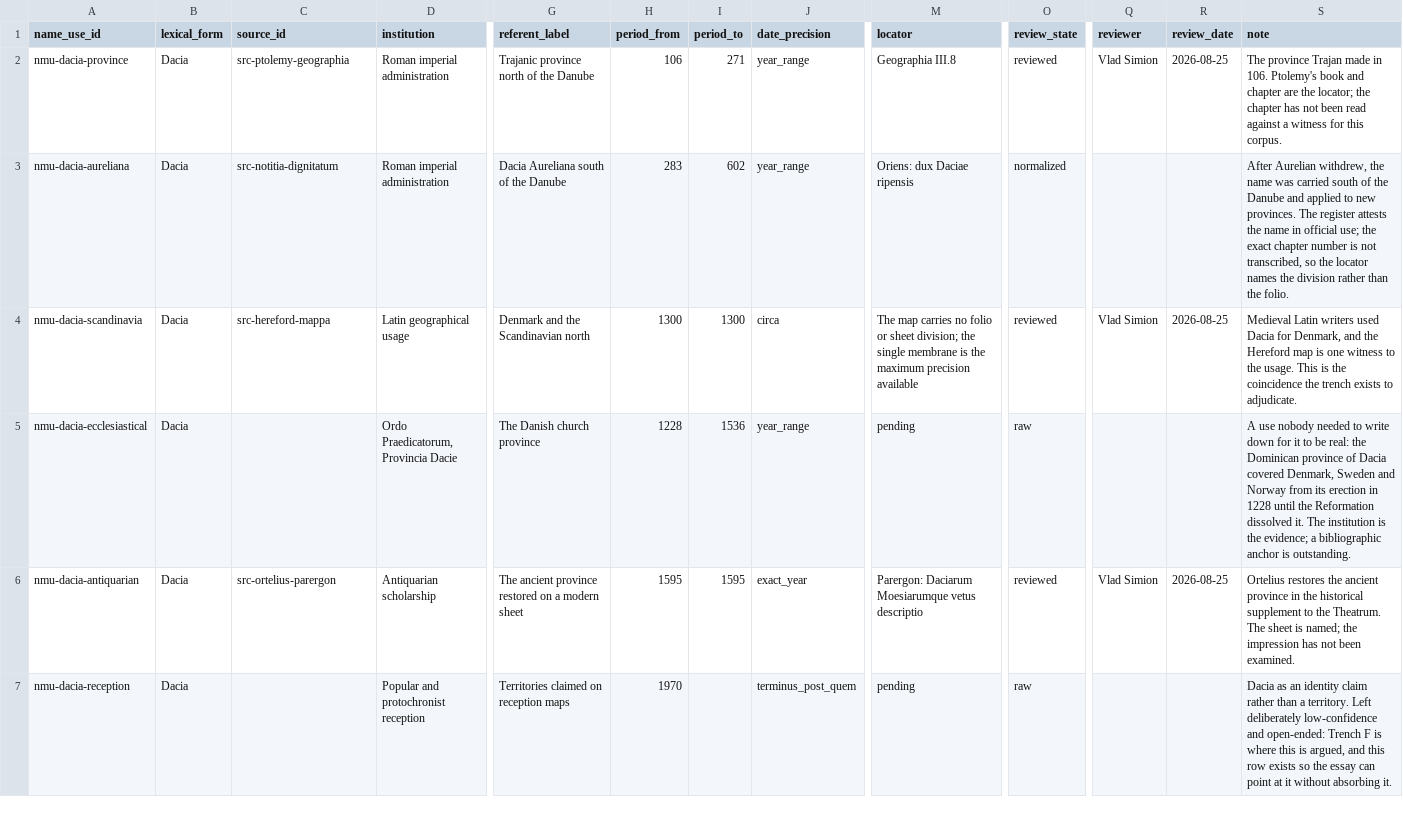
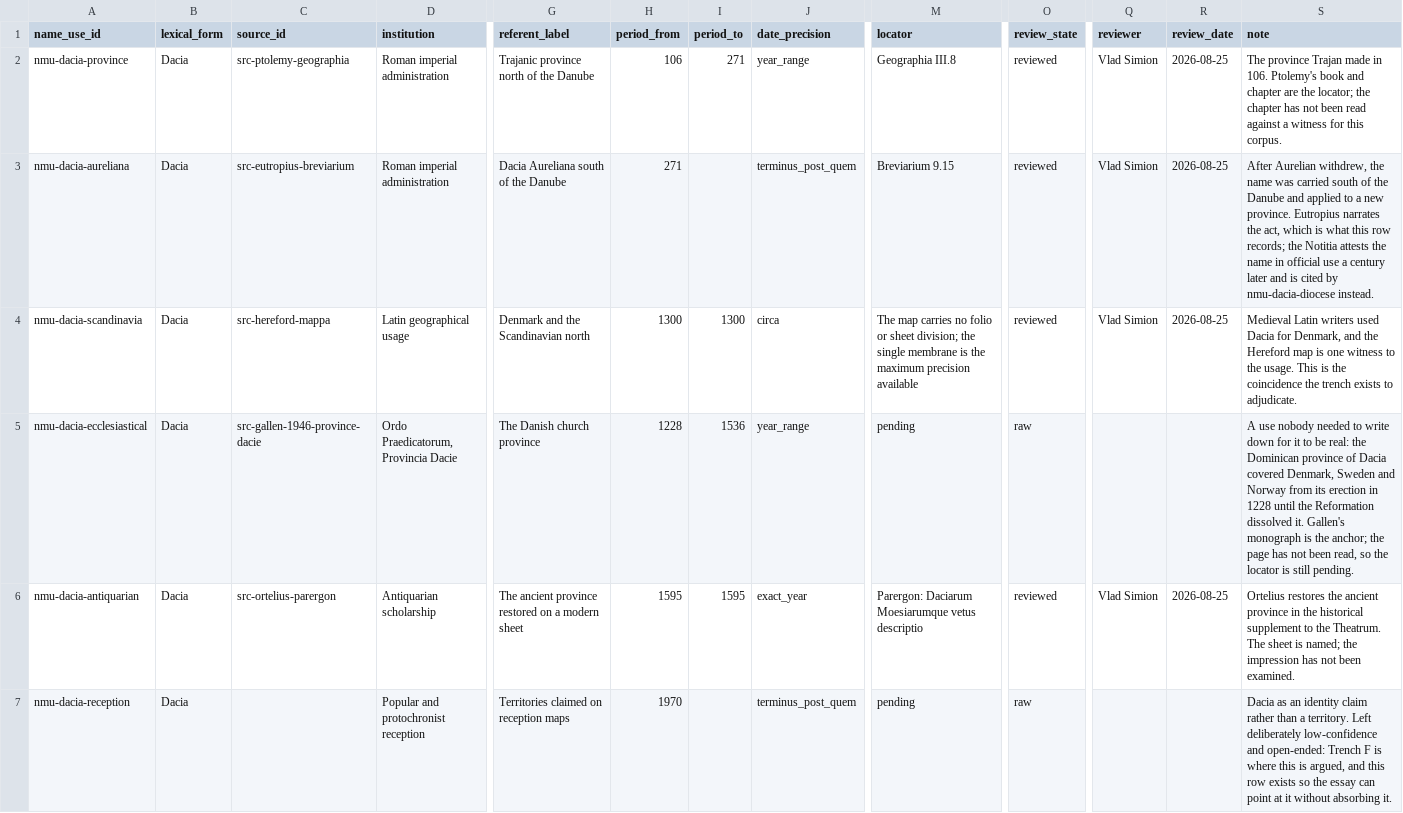
Before and after one commit to vladsimion/terra-chartarum, a CSV file: data/dacia/name-uses.csv, drawn as a sheet; only a part is shown, gaps mark what is left out; the diff covers the shown part only; the diff names each change by its address in the sheet, - before the commit and + after, or states it on an @@ line.

```diff
--- a/data/dacia/name-uses.csv
+++ b/data/dacia/name-uses.csv
-C3 (source_id): src-notitia-dignitatum
+C3 (source_id): src-eutropius-breviarium
-H3 (period_from): 283
+H3 (period_from): 271
-I3 (period_to): 602
+I3 (period_to): (empty)
-J3 (date_precision): year_range
+J3 (date_precision): terminus_post_quem
-M3 (locator): Oriens: dux Daciae ripensis
+M3 (locator): Breviarium 9.15
-O3 (review_state): normalized
+O3 (review_state): reviewed
-Q3 (reviewer): (empty)
+Q3 (reviewer): Vlad Simion
-R3 (review_date): (empty)
+R3 (review_date): 2026-08-25
-S3 (note): …applied to new provinces. The register attests the name in official use; the exact chapter number is not transcribed, so the locator names the division rather than the folio.
+S3 (note): …applied to a new province. Eutropius narrates the act, which is what this row records; the Notitia attests the name in official use a century later and is cited by nmu-dacia-diocese instead.
-C5 (source_id): (empty)
+C5 (source_id): src-gallen-1946-province-dacie
-S5 (note): …dissolved it. The institution is the evidence; a bibliographic anchor is outstanding.
+S5 (note): …dissolved it. Gallen's monograph is the anchor; the page has not been read, so the locator is still pending.
```
Also changed, not shown: 12 edited cells elsewhere in this file, data/dacia/reference/vocabularies.csv, data/dacia/release/cnd-0.1/name-uses.csv, 16 other files.
